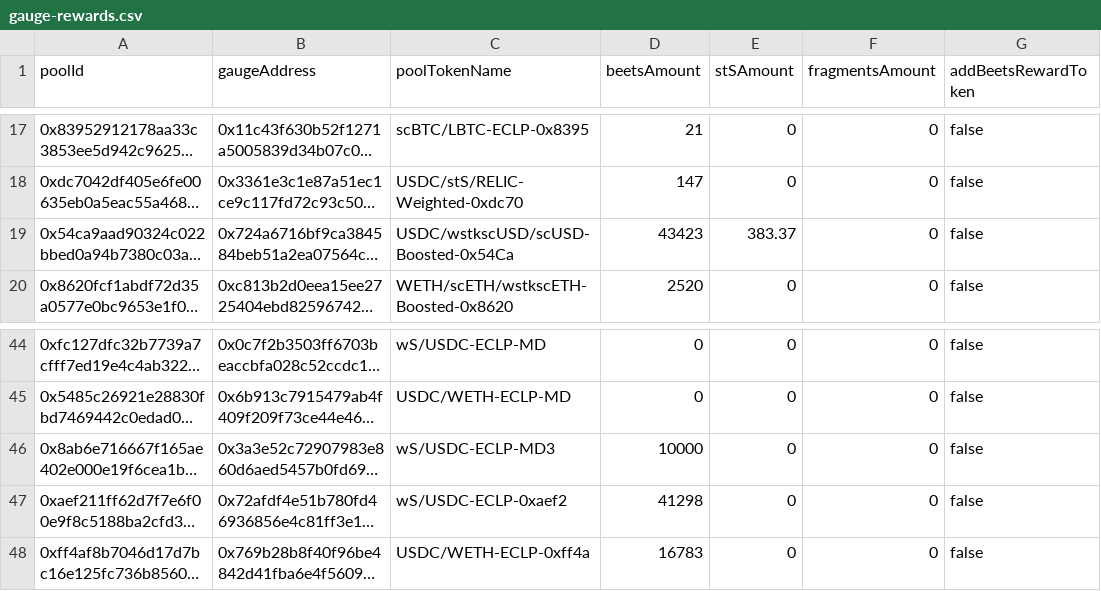
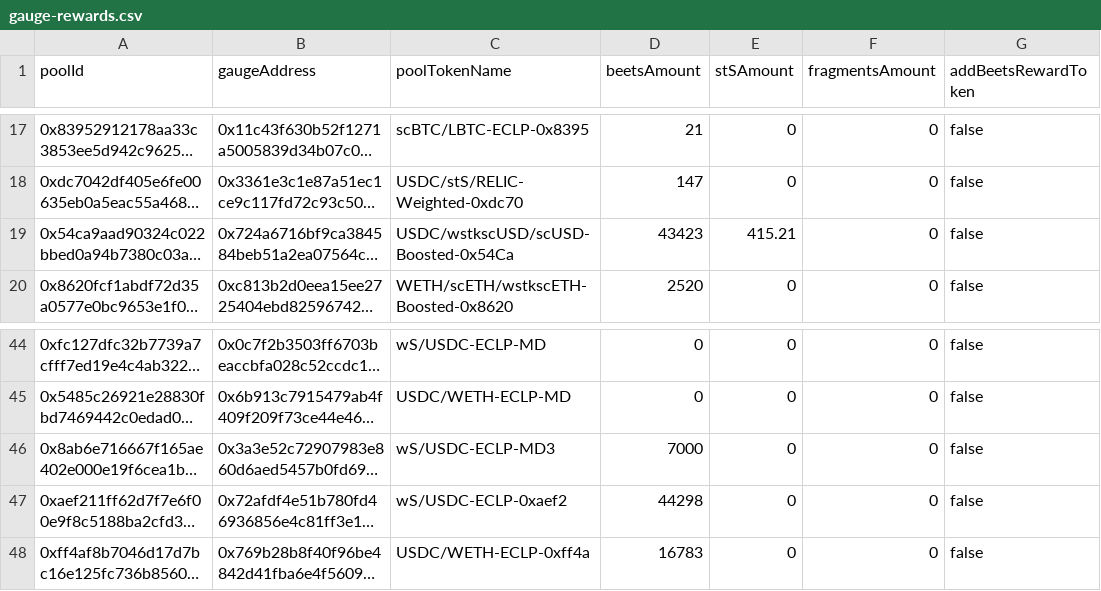
Before and after one commit to beethovenxfi/ops-automation, a CSV file: src/gaugeAutomation/review-data/gauge-rewards.csv, drawn as a sheet; only a part is shown, gaps mark what is left out; long unchanged cells end in …; the diff names each change by its address in the sheet, - before the commit and + after, or states it on an @@ line.

```diff
--- a/src/gaugeAutomation/review-data/gauge-rewards.csv
+++ b/src/gaugeAutomation/review-data/gauge-rewards.csv
-E19 (stSAmount): 383.37
+E19 (stSAmount): 415.21
-D46 (beetsAmount): 10000
+D46 (beetsAmount): 7000
-D47 (beetsAmount): 41298
+D47 (beetsAmount): 44298
```
Also changed, not shown: 2 other files.
